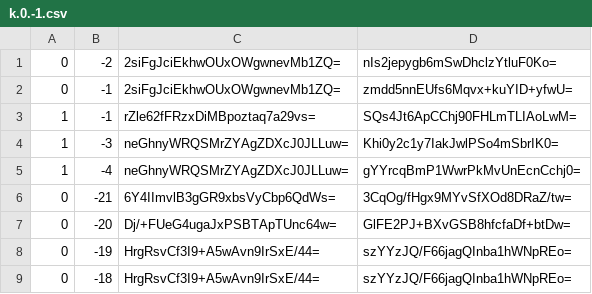
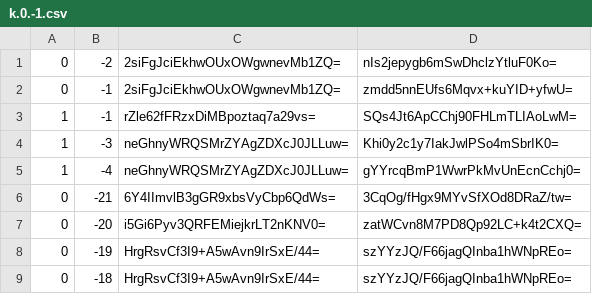
Before and after one commit to Brehtyn/brentyns.com-pipeline, a CSV file: unmined/tiles/zoom.-1/metadata/k.0.-1.csv, drawn as a sheet; only a part is shown.

```diff
--- a/unmined/tiles/zoom.-1/metadata/k.0.-1.csv
+++ b/unmined/tiles/zoom.-1/metadata/k.0.-1.csv
@@ -6,3 +6,3 @@
 0,-21,6Y4IImvlB3gGR9xbsVyCbp6QdWs=,3CqOg/fHgx9MYvSfXOd8DRaZ/tw=
-0,-20,Dj/+FUeG4ugaJxPSBTApTUnc64w=,GlFE2PJ+BXvGSB8hfcfaDf+btDw=
+0,-20,i5Gi6Pyv3QRFEMiejkrLT2nKNV0=,zatWCvn8M7PD8Qp92LC+k4t2CXQ=
 0,-19,HrgRsvCf3I9+A5wAvn9IrSxE/44=,szYYzJQ/F66jagQInba1hWNpREo=
```
Also changed, not shown: unmined/tiles/zoom.-1/metadata/k.-1.-1.csv, unmined/tiles/zoom.-2/metadata/k.-1.-1.csv, 33 other files.
